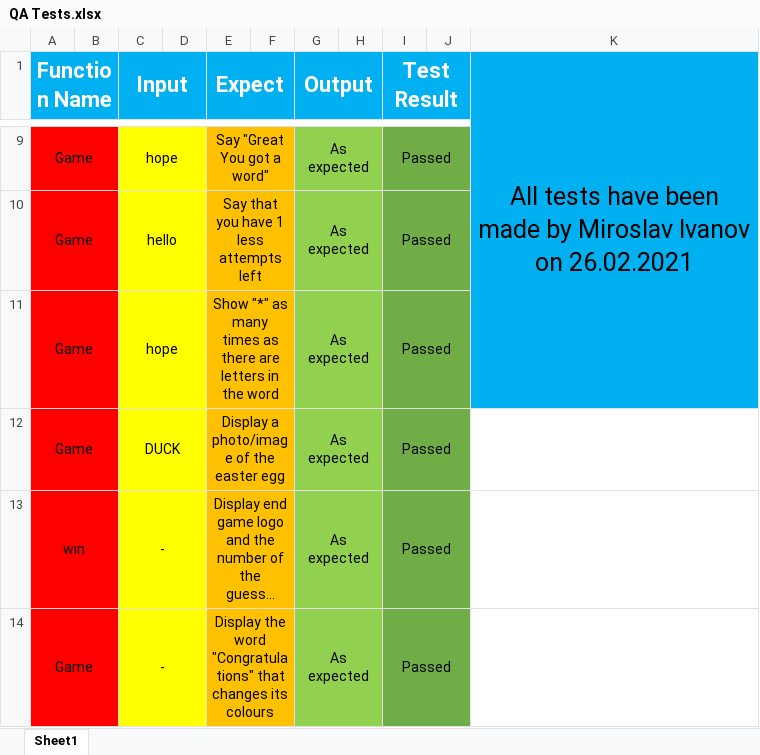
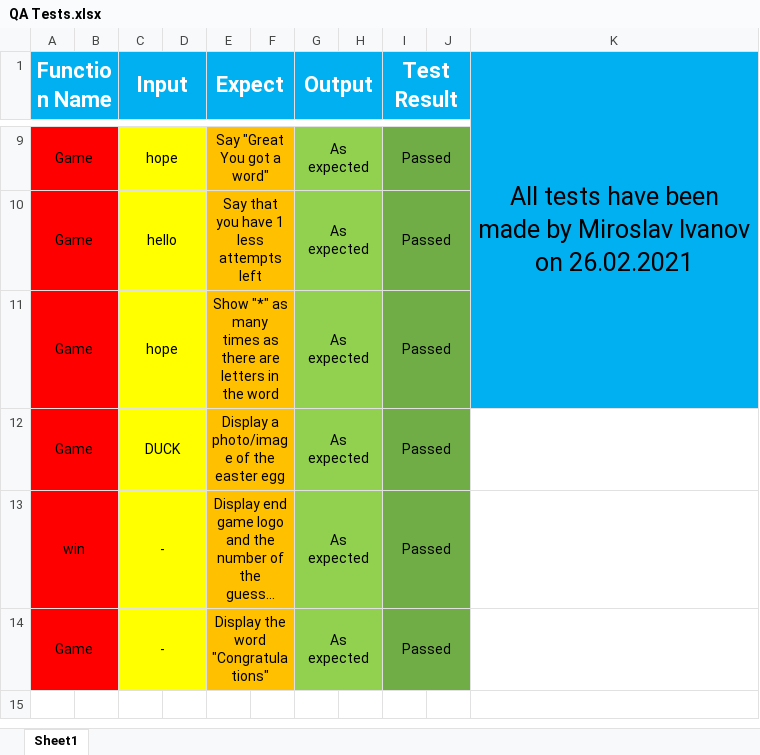
Before and after one commit to ASStaykova19/SprintProject-TeamAIM, an Excel workbook: Documentation, Presentation and QA Tests file/QA Tests.xlsx, sheet Sheet1, drawn as a sheet; only a part is shown, gaps mark what is left out; long unchanged cells end in …; values as stored, in another font and other column widths than the file's, no borders; the diff names each change by its address in the sheet, - before the commit and + after, or states it on an @@ line.

Commit message:
Make changes to the QA Tests file

```diff
--- a/Documentation, Presentation and QA Tests file/QA Tests.xlsx (sheet Sheet1)
+++ b/Documentation, Presentation and QA Tests file/QA Tests.xlsx (sheet Sheet1)
-E14 (Expect): …word "Congratulations" that changes its colours
+E14 (Expect): …word "Congratulations"
```
